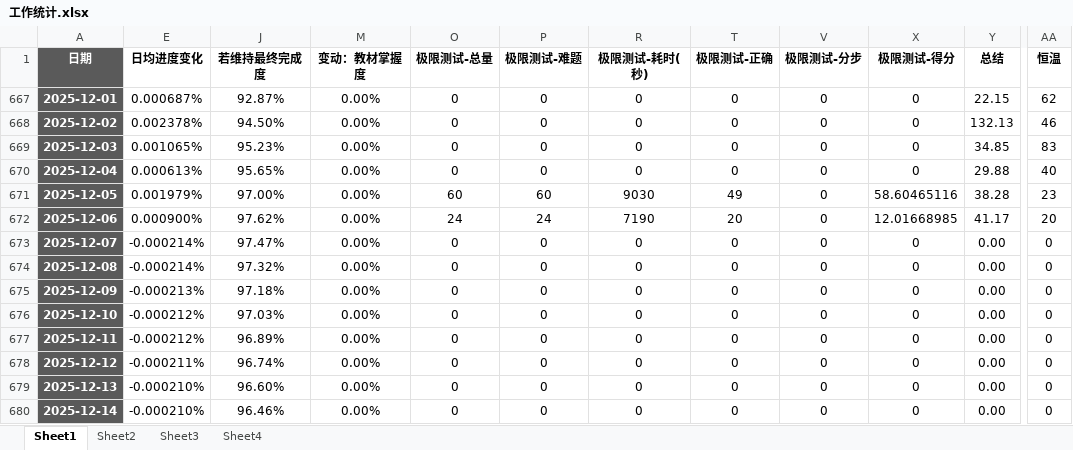
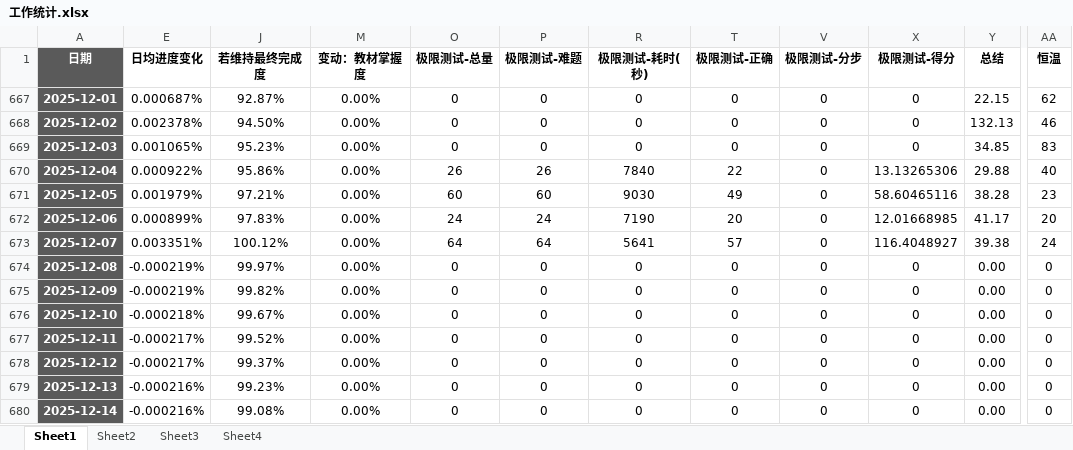
Before and after one commit to AlucardNosferatu/NPEE, an Excel workbook: 工作统计.xlsx, sheet Sheet1, drawn as a sheet; only a part is shown, gaps mark what is left out; values as stored, in another font and other column widths than the file's, no borders; conditional formats not drawn; the diff covers the shown part only; the diff names each change by its address in the sheet, - before the commit and + after, or states it on an @@ line.

```diff
--- a/工作统计.xlsx (sheet Sheet1)
+++ b/工作统计.xlsx (sheet Sheet1)
-E670 (日均进度变化): 0.000613%
+E670 (日均进度变化): 0.000922%
-J670 (若维持最终完成度): 95.65%
+J670 (若维持最终完成度): 95.86%
-O670 (极限测试-总量): 0
+O670 (极限测试-总量): 26
-P670 (极限测试-难题): 0
+P670 (极限测试-难题): 26
-R670 (极限测试-耗时(秒)): 0
+R670 (极限测试-耗时(秒)): 7840
-T670 (极限测试-正确): 0
+T670 (极限测试-正确): 22
-X670 (极限测试-得分): 0
+X670 (极限测试-得分): 13.13265306
-J671 (若维持最终完成度): 97.00%
+J671 (若维持最终完成度): 97.21%
-E672 (日均进度变化): 0.000900%
+E672 (日均进度变化): 0.000899%
-J672 (若维持最终完成度): 97.62%
+J672 (若维持最终完成度): 97.83%
-E673 (日均进度变化): -0.000214%
+E673 (日均进度变化): 0.003351%
-J673 (若维持最终完成度): 97.47%
+J673 (若维持最终完成度): 100.12%
-O673 (极限测试-总量): 0
+O673 (极限测试-总量): 64
-P673 (极限测试-难题): 0
+P673 (极限测试-难题): 64
-R673 (极限测试-耗时(秒)): 0
+R673 (极限测试-耗时(秒)): 5641
-T673 (极限测试-正确): 0
+T673 (极限测试-正确): 57
-X673 (极限测试-得分): 0
+X673 (极限测试-得分): 116.4048927
-Y673 (总结): 0.00
+Y673 (总结): 39.38
-AA673 (恒温): 0
+AA673 (恒温): 24
-E674 (日均进度变化): -0.000214%
+E674 (日均进度变化): -0.000219%
-J674 (若维持最终完成度): 97.32%
+J674 (若维持最终完成度): 99.97%
-E675 (日均进度变化): -0.000213%
+E675 (日均进度变化): -0.000219%
-J675 (若维持最终完成度): 97.18%
+J675 (若维持最终完成度): 99.82%
-E676 (日均进度变化): -0.000212%
+E676 (日均进度变化): -0.000218%
-J676 (若维持最终完成度): 97.03%
+J676 (若维持最终完成度): 99.67%
-E677 (日均进度变化): -0.000212%
+E677 (日均进度变化): -0.000217%
-J677 (若维持最终完成度): 96.89%
+J677 (若维持最终完成度): 99.52%
-E678 (日均进度变化): -0.000211%
+E678 (日均进度变化): -0.000217%
-J678 (若维持最终完成度): 96.74%
+J678 (若维持最终完成度): 99.37%
-E679:E680 (日均进度变化): -0.000210%
+E679:E680 (日均进度变化): -0.000216%
-J679 (若维持最终完成度): 96.60%
+J679 (若维持最终完成度): 99.23%
-J680 (若维持最终完成度): 96.46%
+J680 (若维持最终完成度): 99.08%
```
Also changed, not shown: 20 edited cells elsewhere in this sheet, sheet Sheet3, sheet Sheet4, hidden cells, charts or pictures, 工作报告.xlsx, 工作日志.xlsx, 1 other file.
